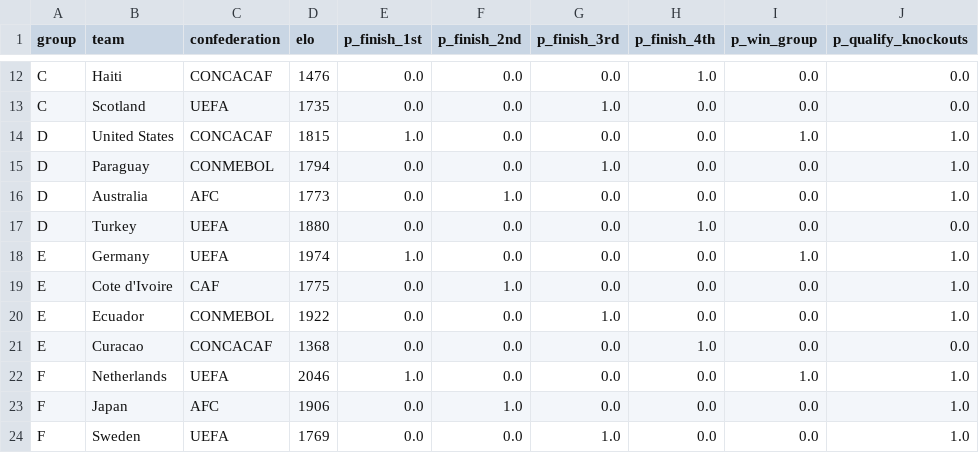
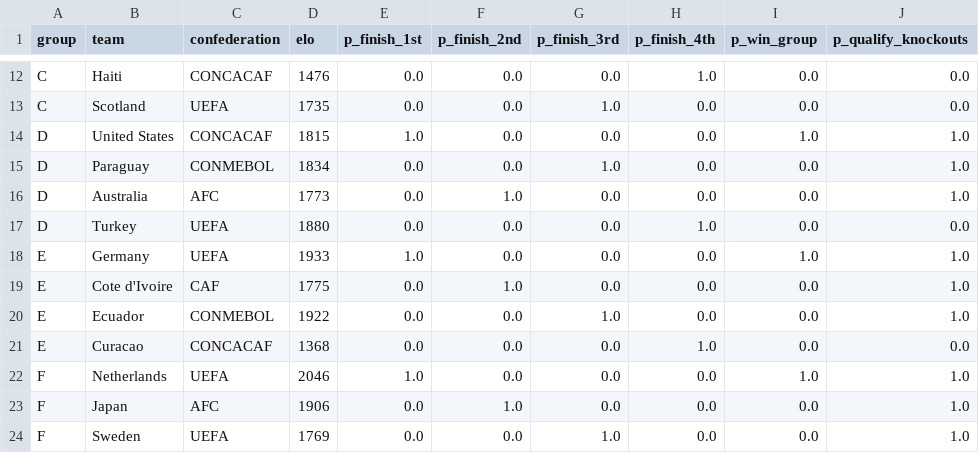
Before and after one commit to ieuyar/WC26, a CSV file: simulation_output/group_outcomes.csv, drawn as a sheet; only a part is shown, gaps mark what is left out.

```diff
--- a/simulation_output/group_outcomes.csv
+++ b/simulation_output/group_outcomes.csv
@@ -14,6 +14,6 @@ C,Scotland,UEFA,1735,0.0,0.0,1.0,0.0,0.0,0.0
 D,United States,CONCACAF,1815,1.0,0.0,0.0,0.0,1.0,1.0
-D,Paraguay,CONMEBOL,1794,0.0,0.0,1.0,0.0,0.0,1.0
+D,Paraguay,CONMEBOL,1834,0.0,0.0,1.0,0.0,0.0,1.0
 D,Australia,AFC,1773,0.0,1.0,0.0,0.0,0.0,1.0
 D,Turkey,UEFA,1880,0.0,0.0,0.0,1.0,0.0,0.0
-E,Germany,UEFA,1974,1.0,0.0,0.0,0.0,1.0,1.0
+E,Germany,UEFA,1933,1.0,0.0,0.0,0.0,1.0,1.0
 E,Cote d'Ivoire,CAF,1775,0.0,1.0,0.0,0.0,0.0,1.0
```
Also changed, not shown: elo_ratings.csv, live_results.csv, 10 other files.
